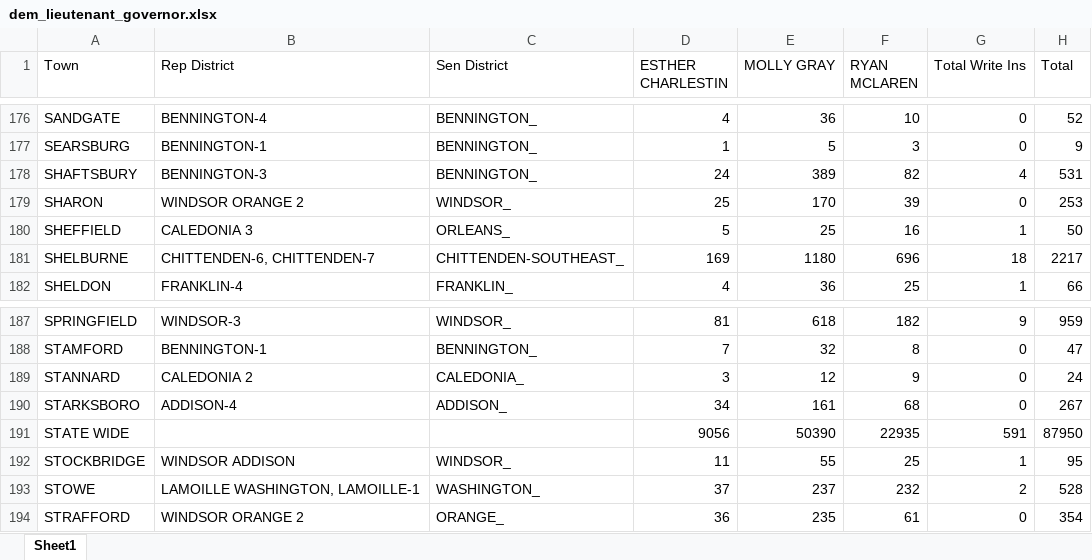
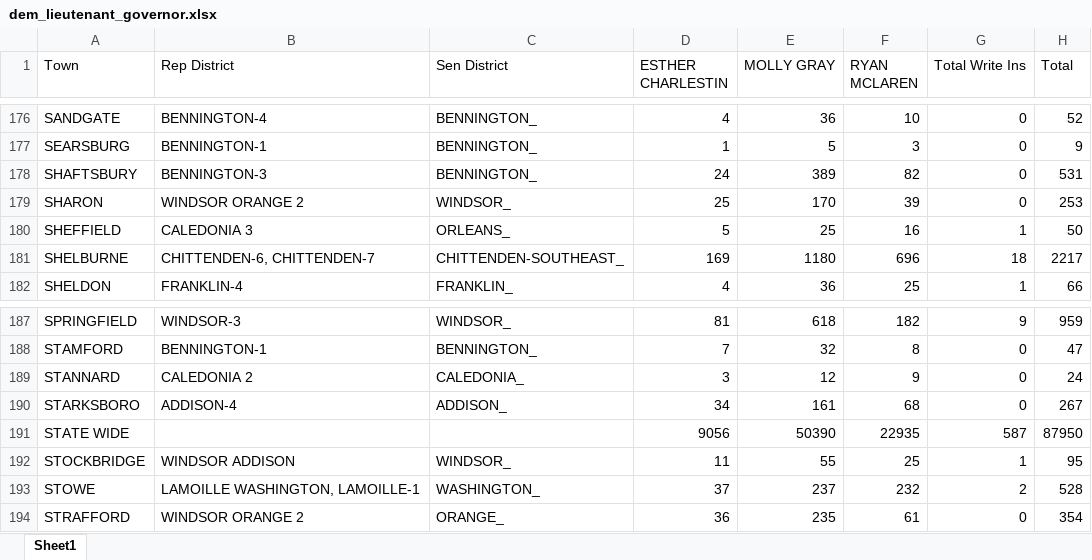
Before and after one commit to michaelaherbst2/vermont-election-website, an Excel workbook: vermont_results/statewide/democrat/dem_lieutenant_governor.xlsx, sheet Sheet1, drawn as a sheet; only a part is shown, gaps mark what is left out; values as stored, in another font and other column widths than the file's, no borders; the diff names each change by its address in the sheet, - before the commit and + after, or states it on an @@ line.

```diff
--- a/vermont_results/statewide/democrat/dem_lieutenant_governor.xlsx (sheet Sheet1)
+++ b/vermont_results/statewide/democrat/dem_lieutenant_governor.xlsx (sheet Sheet1)
-G178 (Total Write Ins): 4
+G178 (Total Write Ins): 0
-G191 (Total Write Ins): 591
+G191 (Total Write Ins): 587
```
Also changed, not shown: vermont_results/statewide/democrat/dem_state_treasurer.xlsx, vermont_results/statewide/republican/rep_attorney_general.xlsx, 11 other files.
